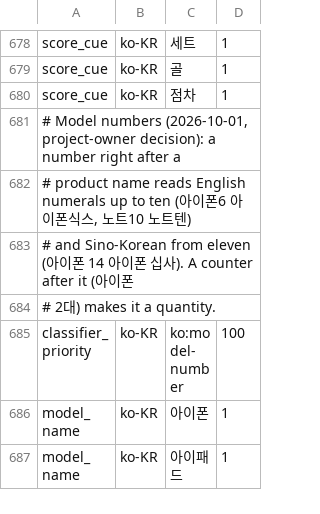
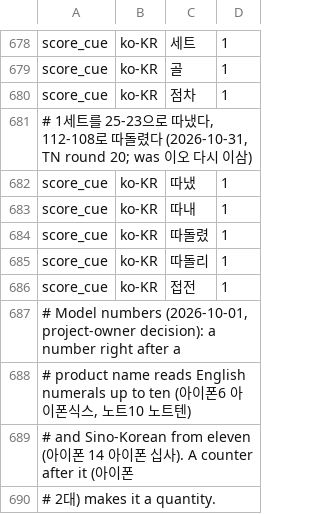
Before and after one commit to hunydev/tts-text-frontend, a TSV file: resources/languages/ko-KR/rules/numeric.tsv, drawn as a sheet; only a part is shown, gaps mark what is left out; the shorter side is filled out with more unchanged rows.

```diff
--- a/resources/languages/ko-KR/rules/numeric.tsv
+++ b/resources/languages/ko-KR/rules/numeric.tsv
@@ -680,2 +680,8 @@ score_cue	ko-KR	골	1
 score_cue	ko-KR	점차	1
+# 1세트를 25-23으로 따냈다, 112-108로 따돌렸다 (2026-10-31, TN round 20; was 이오 다시 이삼)
+score_cue	ko-KR	따냈	1
+score_cue	ko-KR	따내	1
+score_cue	ko-KR	따돌렸	1
+score_cue	ko-KR	따돌리	1
+score_cue	ko-KR	접전	1
 # Model numbers (2026-10-01, project-owner decision): a number right after a
```
Also changed, not shown: 4 other files.
